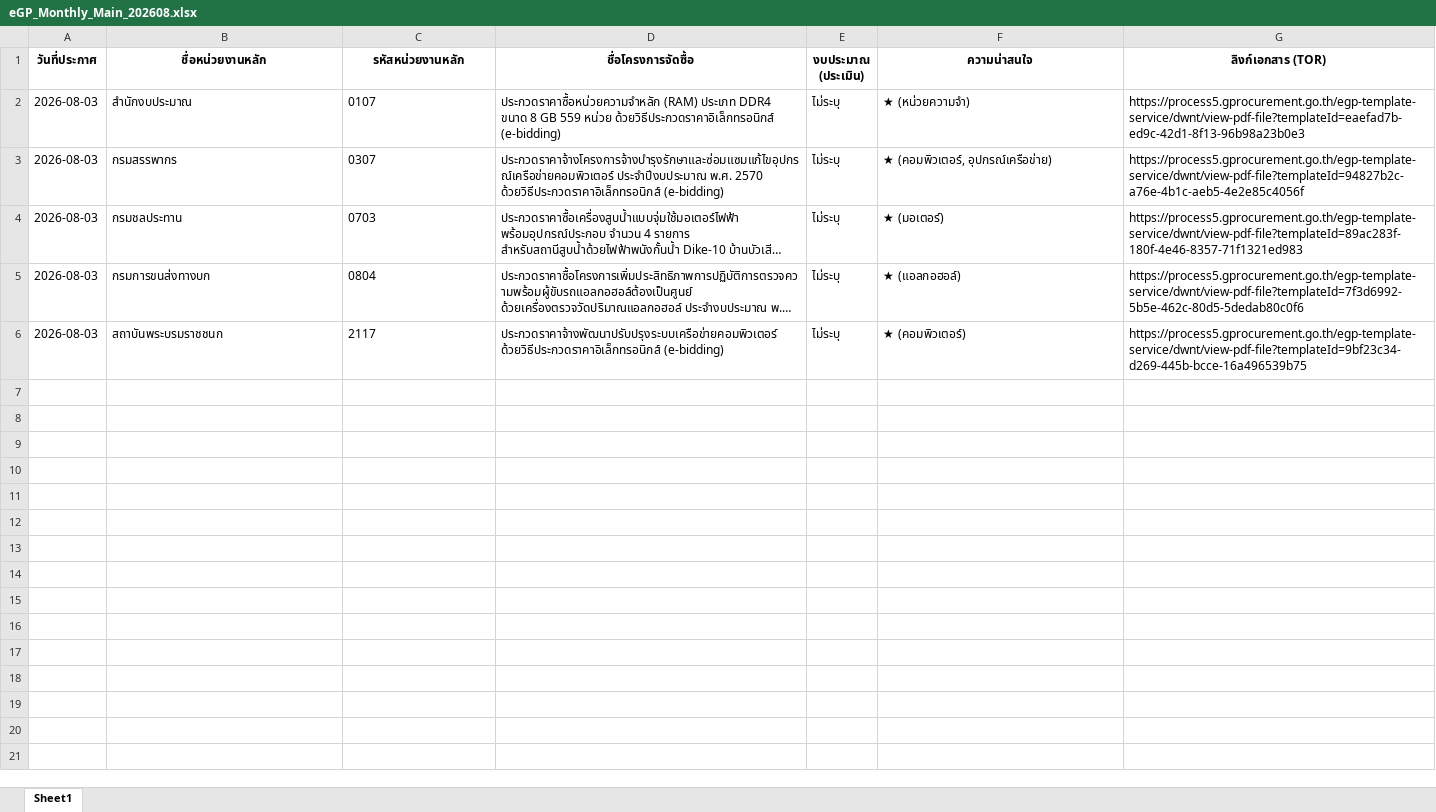
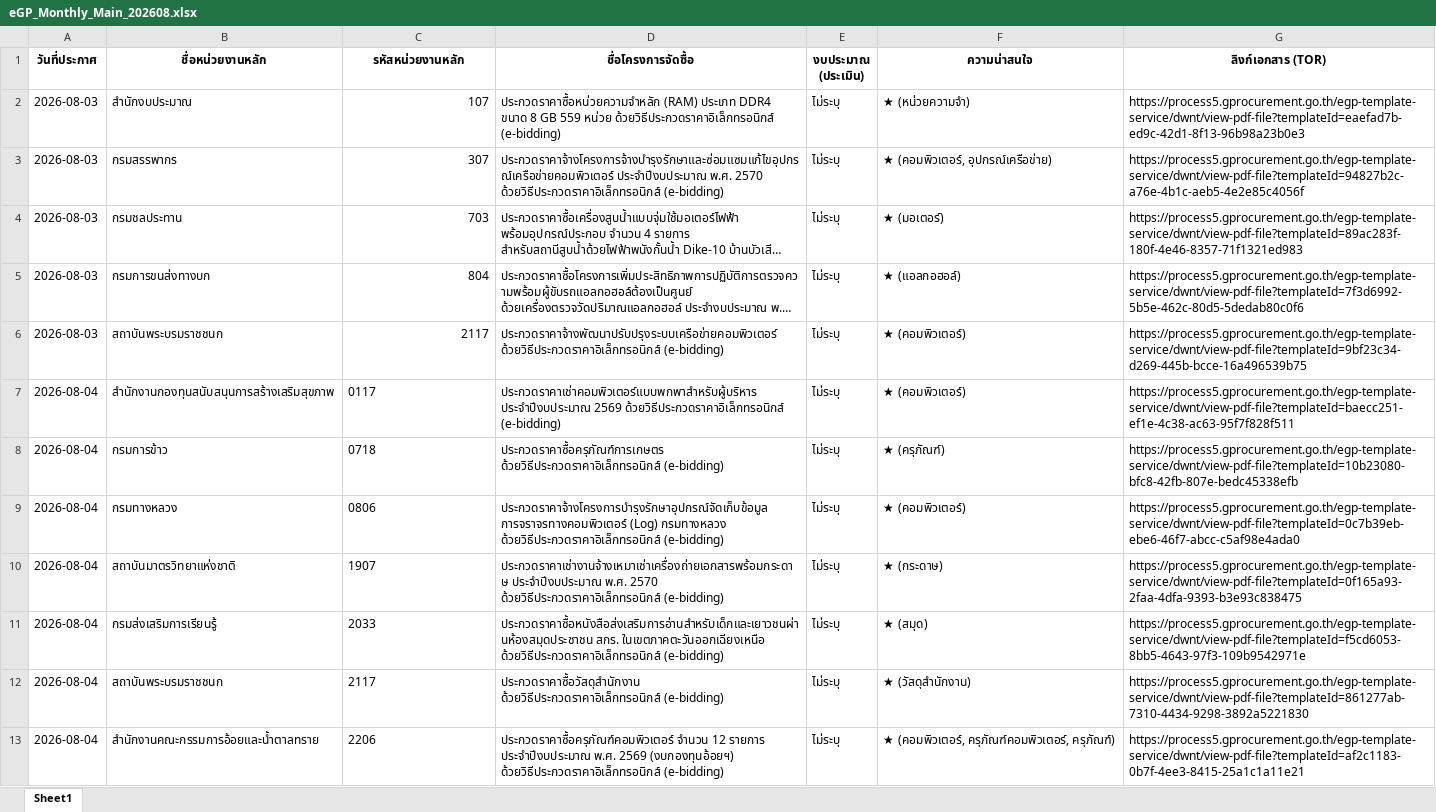
Before and after one commit to schartwu/prospecting-automated-2, an Excel workbook: Backup/eGP_Monthly_Main_202608.xlsx, sheet Sheet1, drawn as a sheet; long unchanged cells end in …; values as stored, in another font and other column widths than the file's, no borders; the diff names each change by its address in the sheet, - before the commit and + after, or states it on an @@ line.

```diff
--- a/Backup/eGP_Monthly_Main_202608.xlsx (sheet Sheet1)
+++ b/Backup/eGP_Monthly_Main_202608.xlsx (sheet Sheet1)
-C2 (รหัสหน่วยงานหลัก): 0107
+C2 (รหัสหน่วยงานหลัก): 107
-C3 (รหัสหน่วยงานหลัก): 0307
+C3 (รหัสหน่วยงานหลัก): 307
-C4 (รหัสหน่วยงานหลัก): 0703
+C4 (รหัสหน่วยงานหลัก): 703
-C5 (รหัสหน่วยงานหลัก): 0804
+C5 (รหัสหน่วยงานหลัก): 804
-C6 alignment: left
+C6 alignment: right
+row 7: 2026-08-04 | สำนักงานกองทุนสนับสนุนการสร้างเสริมสุขภาพ | 0117 | ประกวดราคาเช่าคอมพิวเตอร์แบบพกพาสำหรับผู้บริหาร ประจำปีงบประมาณ 2569 ด้วยวิธีประกวดราคาอิเล็กทรอนิกส์ (e-bidding) | ไม่ระบุ | ★ (คอมพิวเตอร์) | https://process5.gprocurement.go.th/egp-template-service/dwnt/view-pdf-file?templateId=baecc251-ef1e-4c38-ac63-95f7f828f511
+row 8: 2026-08-04 | กรมการข้าว | 0718 | ประกวดราคาซื้อครุภัณฑ์การเกษตร ด้วยวิธีประกวดราคาอิเล็กทรอนิกส์ (e-bidding) | ไม่ระบุ | ★ (ครุภัณฑ์) | https://process5.gprocurement.go.th/egp-template-service/dwnt/view-pdf-file?templateId=10b23080-bfc8-42fb-807e-bedc45338efb
+row 9: 2026-08-04 | กรมทางหลวง | 0806 | ประกวดราคาจ้างโครงการบำรุงรักษาอุปกรณ์จัดเก็บข้อมูล การจราจรทางคอมพิวเตอร์ (Log) กรมทางหลวง ด้วยวิธีประกวดราคาอิเล็กทรอนิกส์ (e-bidding) | ไม่ระบุ | ★ (คอมพิวเตอร์) | https://process5.gprocurement.go.th/egp-template-service/dwnt/view-pdf-file?templateId=0c7b39eb-ebe6-46f7-abcc-c5af98e4ada0
+row 10: 2026-08-04 | สถาบันมาตรวิทยาแห่งชาติ | 1907 | ประกวดราคาเช่างานจ้างเหมาเช่าเครื่องถ่ายเอกสารพร้อมกระดาษ ประจำปีงบประมาณ พ.ศ. 2570 ด้วยวิธีประกวดราคาอิเล็กทรอนิกส์ (e-bidding) | ไม่ระบุ | ★ (กระดาษ) | https://process5.gprocurement.go.th/egp-template-service/dwnt/view-pdf-file?templateId=0f165a93-2faa-4dfa-9393-b3e93c838475
+row 11: 2026-08-04 | กรมส่งเสริมการเรียนรู้ | 2033 | ประกวดราคาซื้อหนังสือส่งเสริมการอ่านสำหรับเด็กและเยาวชนผ่านห้องสมุดประชาชน สกร. ในเขตภาคตะวันออกเฉียงเหนือ ด้วยวิธีประกวดราคาอิเล็กทรอนิกส์ (e-bidding) | ไม่ระบุ | ★ (สมุด) | https://process5.gprocurement.go.th/egp-template-service/dwnt/view-pdf-file?templateId=f5cd6053-8bb5-4643-97f3-109b9542971e
+row 12: 2026-08-04 | สถาบันพระบรมราชชนก | 2117 | ประกวดราคาซื้อวัสดุสำนักงาน ด้วยวิธีประกวดราคาอิเล็กทรอนิกส์ (e-bidding) | ไม่ระบุ | ★ (วัสดุสำนักงาน) | https://process5.gprocurement.go.th/egp-template-service/dwnt/view-pdf-file?templateId=861277ab-7310-4434-9298-3892a5221830
+row 13: 2026-08-04 | สำนักงานคณะกรรมการอ้อยและน้ำตาลทราย | 2206 | ประกวดราคาซื้อครุภัณฑ์คอมพิวเตอร์ จำนวน 12 รายการ ประจำปีงบประมาณ พ.ศ. 2569 (งบกองทุนอ้อยฯ) ด้วยวิธีประกวดราคาอิเล็กทรอนิกส์ (e-bidding) | ไม่ระบุ | ★ (คอมพิวเตอร์, ครุภัณฑ์คอมพิวเตอร์, ครุภัณฑ์) | https://process5.gprocurement.go.th/egp-template-service/dwnt/view-pdf-file?templateId=af2c1183-0b7f-4ee3-8415-25a1c1a11e21
```
